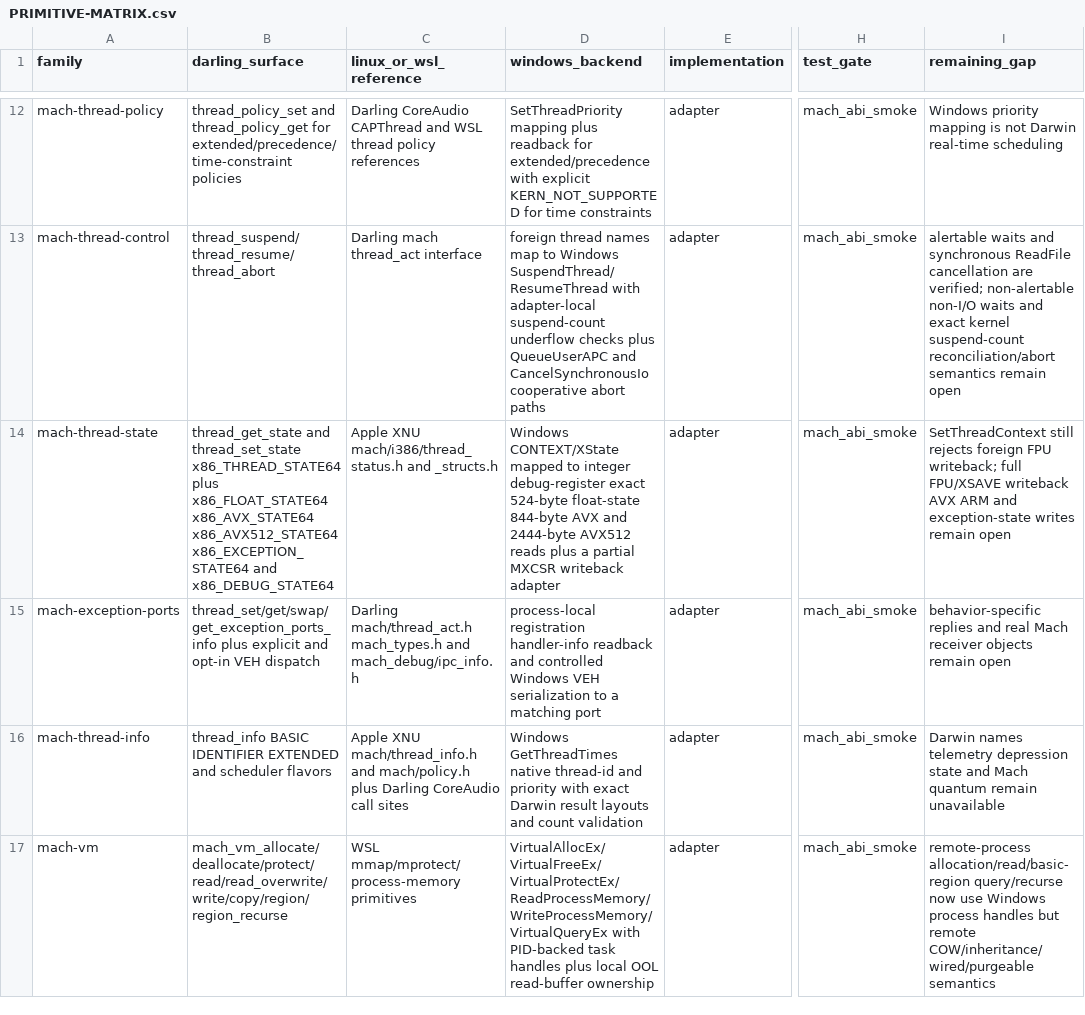
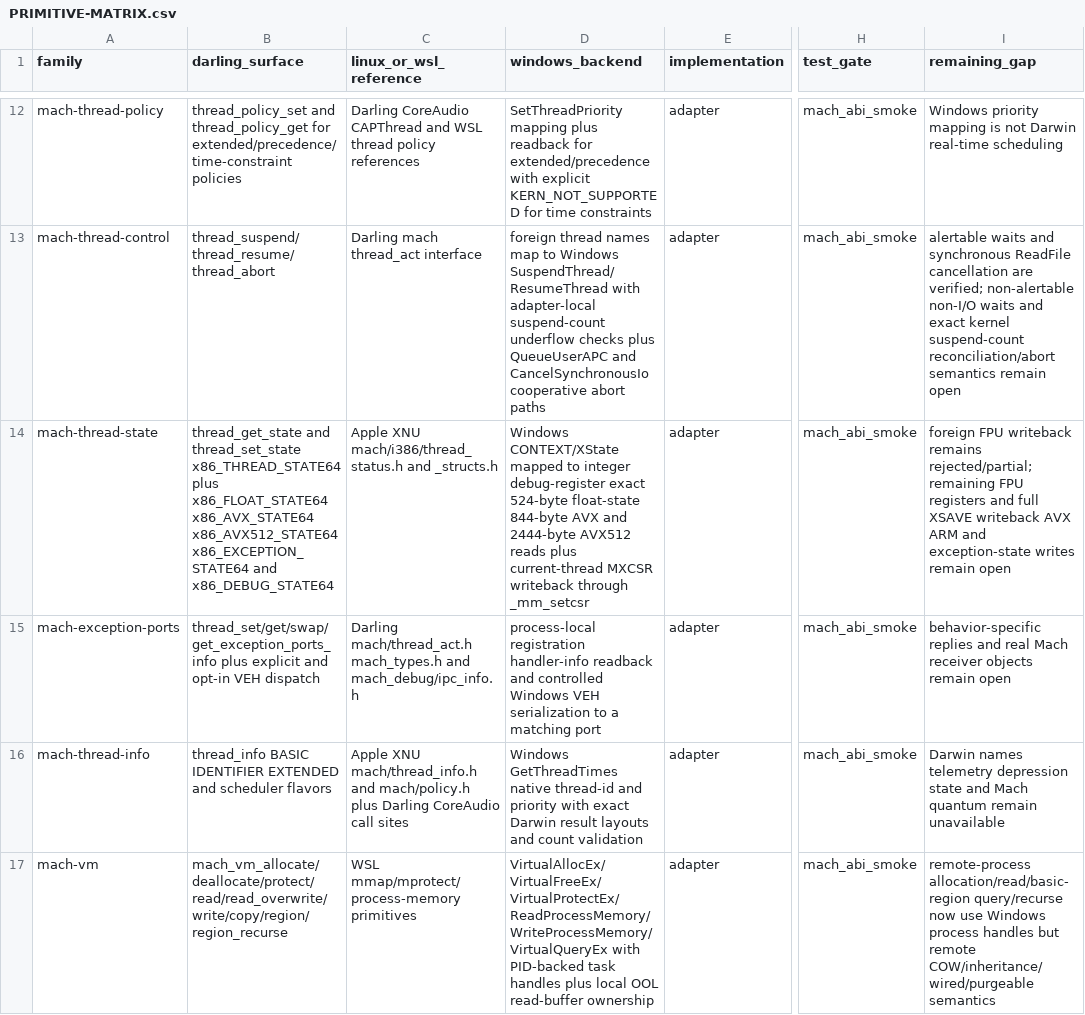
Before and after one commit to tarekwasfy01/Wintosh, a CSV file: PRIMITIVE-MATRIX.csv, drawn as a sheet; only a part is shown, gaps mark what is left out; the diff names each change by its address in the sheet, - before the commit and + after, or states it on an @@ line.

Commit message:
Support current-thread Darwin MXCSR writes

```diff
--- a/PRIMITIVE-MATRIX.csv
+++ b/PRIMITIVE-MATRIX.csv
-D14 (windows_backend): …reads plus a partial MXCSR writeback adapter
+D14 (windows_backend): …reads plus current-thread MXCSR writeback through _mm_setcsr
-I14 (remaining_gap): SetThreadContext still rejects foreign FPU writeback; full FPU/XSAVE writeback AVX…
+I14 (remaining_gap): foreign FPU writeback remains rejected/partial; remaining FPU registers and full XSAVE writeback AVX…
```
Also changed, not shown: 3 other files.
